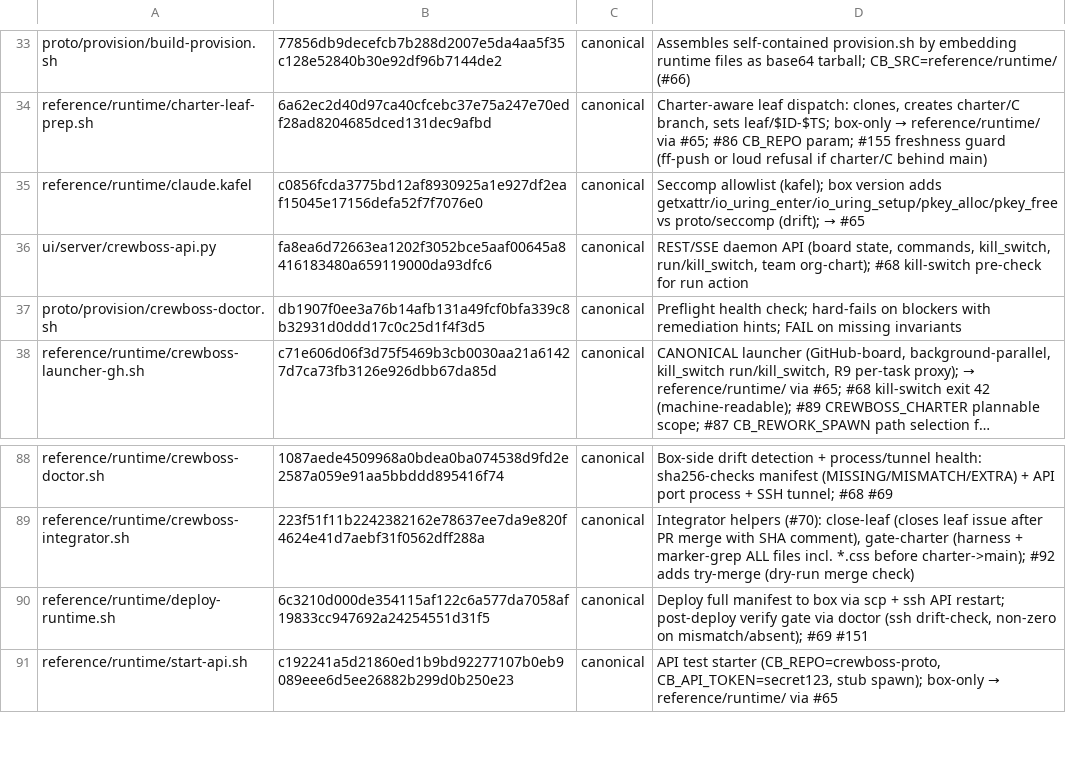
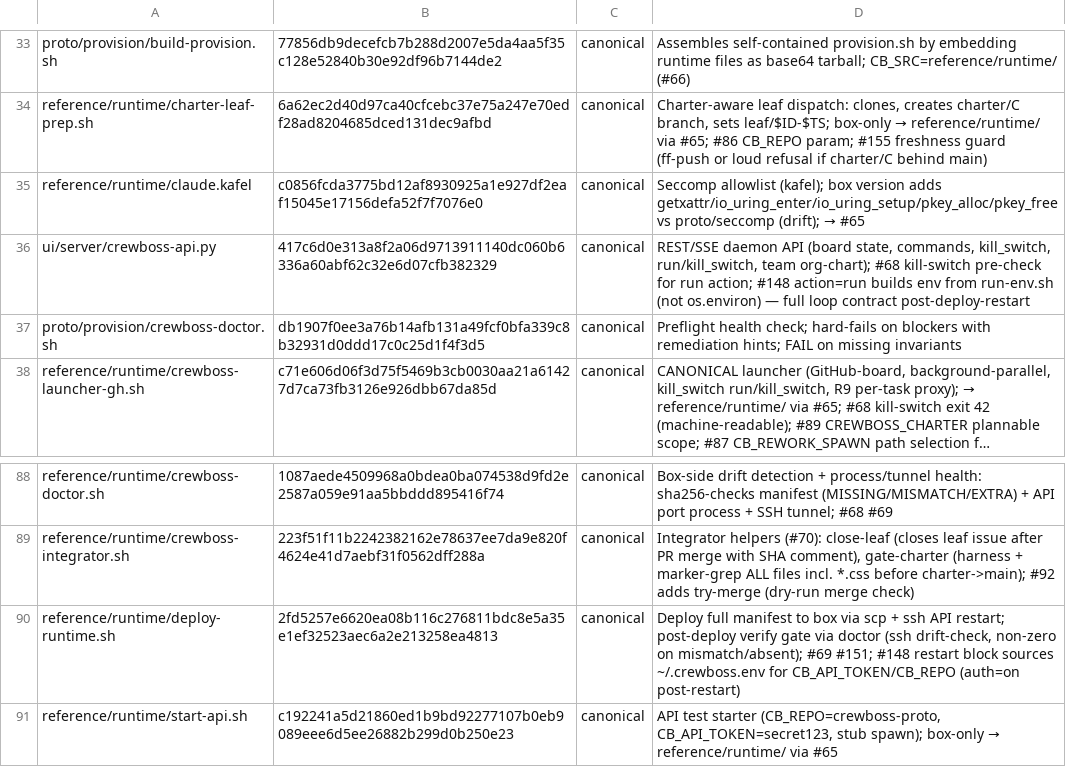
Before and after one commit to ruslan-shaydullin/crewboss, a TSV file: reference/runtime-manifest.tsv, drawn as a sheet; only a part is shown, gaps mark what is left out; long unchanged cells end in ….

```diff
--- a/reference/runtime-manifest.tsv
+++ b/reference/runtime-manifest.tsv
@@ -35,3 +35,3 @@ reference/runtime/charter-leaf-prep.sh	6a62ec2d40d97ca40cfcebc37e75a247e70edf28a
 reference/runtime/claude.kafel	c0856fcda3775bd12af8930925a1e927df2eaf15045e17156defa52f7f7076e0	canonical	Seccomp allowlist (kafel); box version adds getxattr/io_uring_enter/io_uring_setup/pkey_alloc/pkey_free vs proto/seccomp (drift); → #65
-ui/server/crewboss-api.py	fa8ea6d72663ea1202f3052bce5aaf00645a8416183480a659119000da93dfc6	canonical	REST/SSE daemon API (board state, commands, kill_switch, run/kill_switch, team org-chart); #68 kill-switch pre-check for run action
+ui/server/crewboss-api.py	417c6d0e313a8f2a06d9713911140dc060b6336a60abf62c32e6d07cfb382329	canonical	REST/SSE daemon API (board state, commands, kill_switch, run/kill_switch, team org-chart); #68 kill-switch pre-check for run action; #148 action=run builds env from run-env.sh (not os.environ) — full loop contract post-deploy-restart
 proto/provision/crewboss-doctor.sh	db1907f0ee3a76b14afb131a49fcf0bfa339c8b32931d0ddd17c0c25d1f4f3d5	canonical	Preflight health check; hard-fails on blockers with remediation hints; FAIL on missing invariants
@@ -89,3 +89,3 @@ reference/runtime/crewboss-doctor.sh	1087aede4509968a0bdea0ba074538d9fd2e2587a05
 reference/runtime/crewboss-integrator.sh	223f51f11b2242382162e78637ee7da9e820f4624e41d7aebf31f0562dff288a	canonical	Integrator helpers (#70): close-leaf (closes leaf issue after PR merge with SHA comment), gate-charter (harness + marker-grep ALL files incl. *.css before charter->main); #92 adds try-merge (dry-run merge check)
-reference/runtime/deploy-runtime.sh	6c3210d000de354115af122c6a577da7058af19833cc947692a24254551d31f5	canonical	Deploy full manifest to box via scp + ssh API restart; post-deploy verify gate via doctor (ssh drift-check, non-zero on mismatch/absent); #69 #151
+reference/runtime/deploy-runtime.sh	2fd5257e6620ea08b116c276811bdc8e5a35e1ef32523aec6a2e213258ea4813	canonical	Deploy full manifest to box via scp + ssh API restart; post-deploy verify gate via doctor (ssh drift-check, non-zero on mismatch/absent); #69 #151; #148 restart block sources ~/.crewboss.env for CB_API_TOKEN/CB_REPO (auth=on post-restart)
 reference/runtime/start-api.sh	c192241a5d21860ed1b9bd92277107b0eb9089eee6d5ee26882b299d0b250e23	canonical	API test starter (CB_REPO=crewboss-proto, CB_API_TOKEN=secret123, stub spawn); box-only → reference/runtime/ via #65
```
Also changed, not shown: 3 other files.
